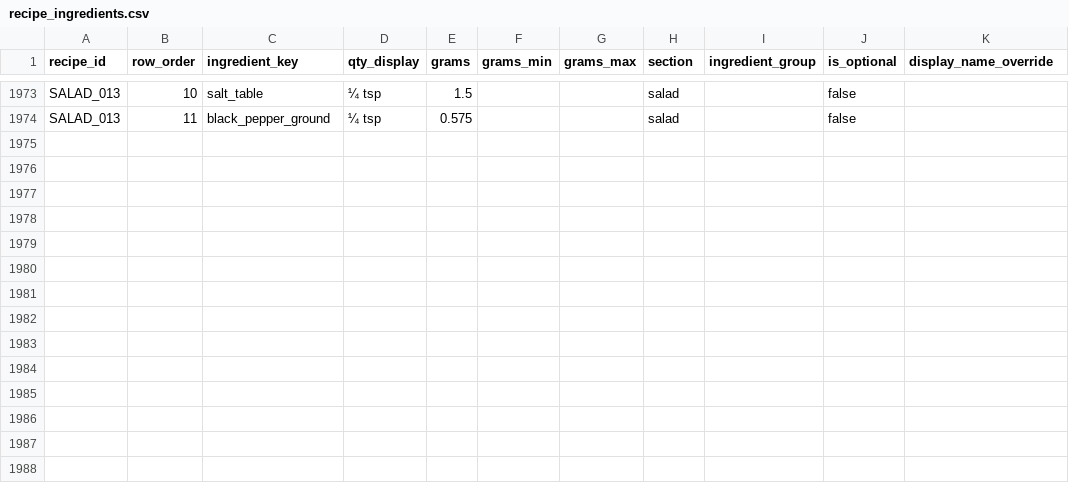
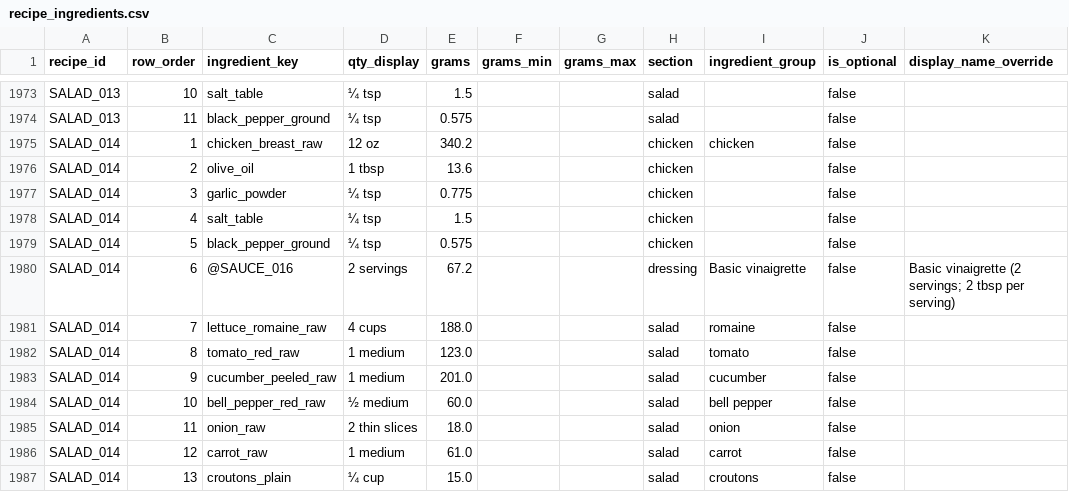
Before and after one commit to tlgeorgemailcom/daily-plate, a CSV file: recipes_v3/data/recipe_ingredients.csv, drawn as a sheet; only a part is shown, gaps mark what is left out; the diff names each change by its address in the sheet, - before the commit and + after, or states it on an @@ line.

Commit message:
Add SALAD_014 Grilled Chicken Salad (Rule D)

```diff
--- a/recipes_v3/data/recipe_ingredients.csv
+++ b/recipes_v3/data/recipe_ingredients.csv
+row 1975: SALAD_014 | 1 | chicken_breast_raw | 12 oz | 340.2 |  |  | chicken | chicken | false
+row 1976: SALAD_014 | 2 | olive_oil | 1 tbsp | 13.6 |  |  | chicken |  | false
+row 1977: SALAD_014 | 3 | garlic_powder | ¼ tsp | 0.775 |  |  | chicken |  | false
+row 1978: SALAD_014 | 4 | salt_table | ¼ tsp | 1.5 |  |  | chicken |  | false
+row 1979: SALAD_014 | 5 | black_pepper_ground | ¼ tsp | 0.575 |  |  | chicken |  | false
+row 1980: SALAD_014 | 6 | @SAUCE_016 | 2 servings | 67.2 |  |  | dressing | Basic vinaigrette | false | Basic vinaigrette (2 servings; 2 tbsp per serving)
+row 1981: SALAD_014 | 7 | lettuce_romaine_raw | 4 cups | 188.0 |  |  | salad | romaine | false
+row 1982: SALAD_014 | 8 | tomato_red_raw | 1 medium | 123.0 |  |  | salad | tomato | false
+row 1983: SALAD_014 | 9 | cucumber_peeled_raw | 1 medium | 201.0 |  |  | salad | cucumber | false
+row 1984: SALAD_014 | 10 | bell_pepper_red_raw | ½ medium | 60.0 |  |  | salad | bell pepper | false
+row 1985: SALAD_014 | 11 | onion_raw | 2 thin slices | 18.0 |  |  | salad | onion | false
+row 1986: SALAD_014 | 12 | carrot_raw | 1 medium | 61.0 |  |  | salad | carrot | false
+row 1987: SALAD_014 | 13 | croutons_plain | ¼ cup | 15.0 |  |  | salad | croutons | false
```
Also changed, not shown: recipes_v3/data/recipe_instructions.csv, recipes_v3/data/recipe_sections.csv, 4 other files.
